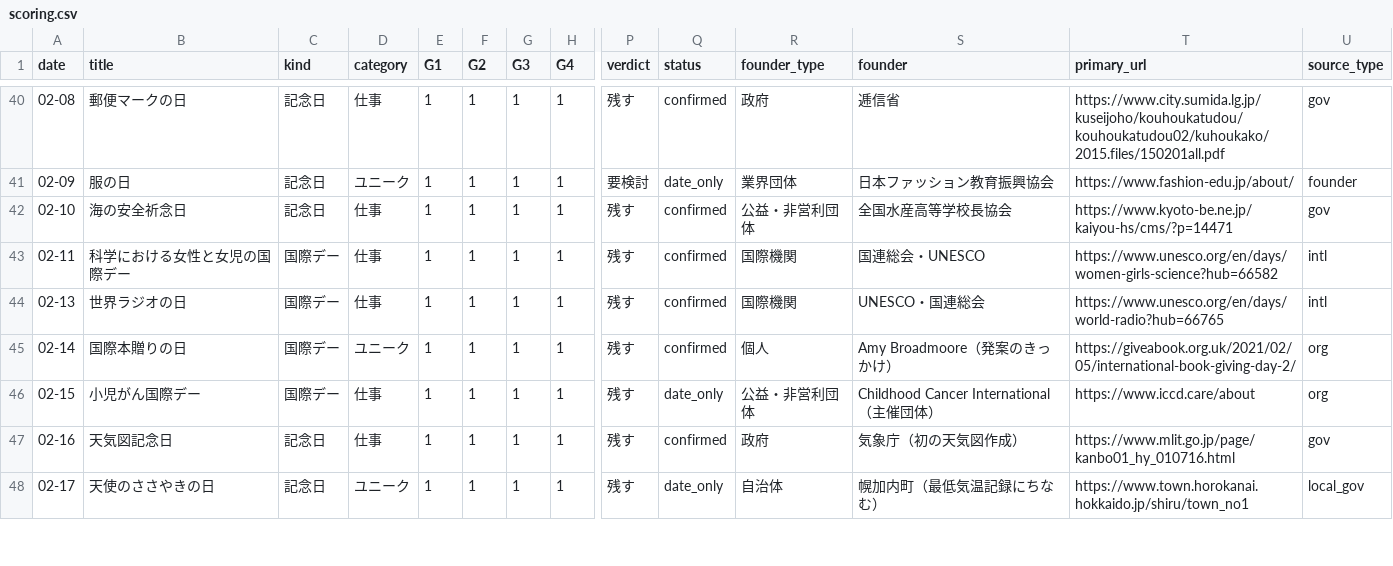
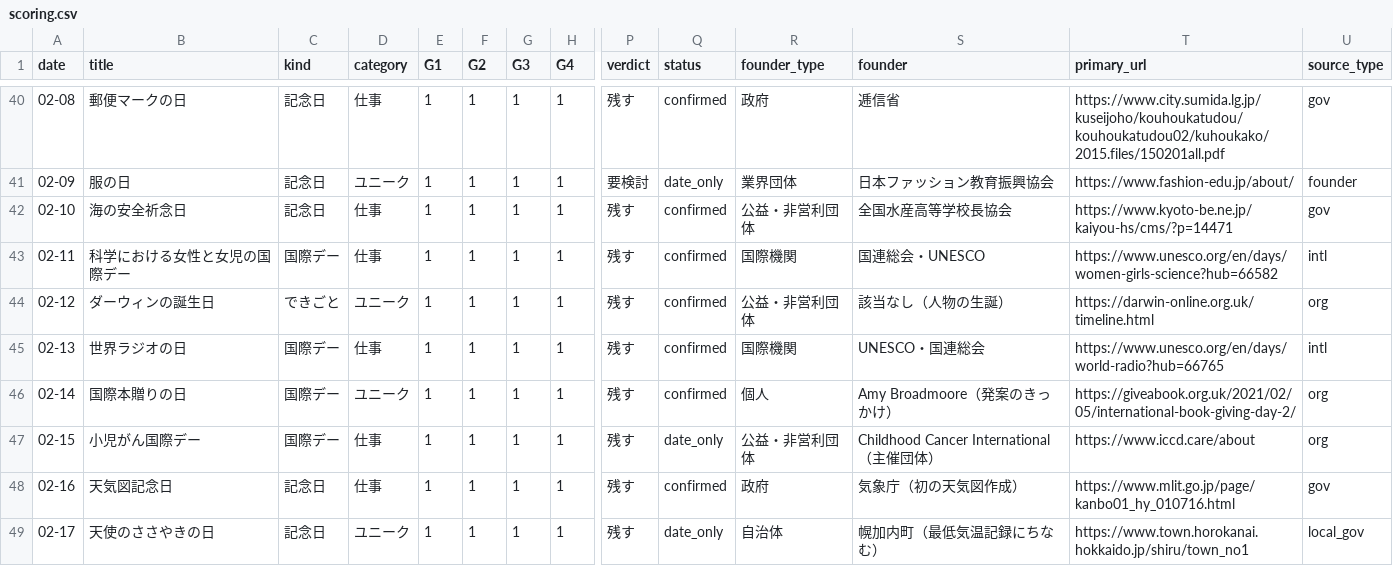
Before and after one commit to tngmshr/daily365-wallpaper, a CSV file: docs/scoring.csv, drawn as a sheet; only a part is shown, gaps mark what is left out; rows hold the shown columns only; the diff covers the shown part only; the diff names each change by its address in the sheet, - before the commit and + after, or states it on an @@ line.

```diff
--- a/docs/scoring.csv
+++ b/docs/scoring.csv
+row 44: 02-12 | ダーウィンの誕生日 | できごと | ユニーク | 1 | 1 | 1 | 1 | 残す | confirmed | 公益・非営利団体 | 該当なし（人物の生誕） | https://darwin-online.org.uk/timeline.html | org
```
Also changed, not shown: 102 edited cells elsewhere in this file, 10 other files.
